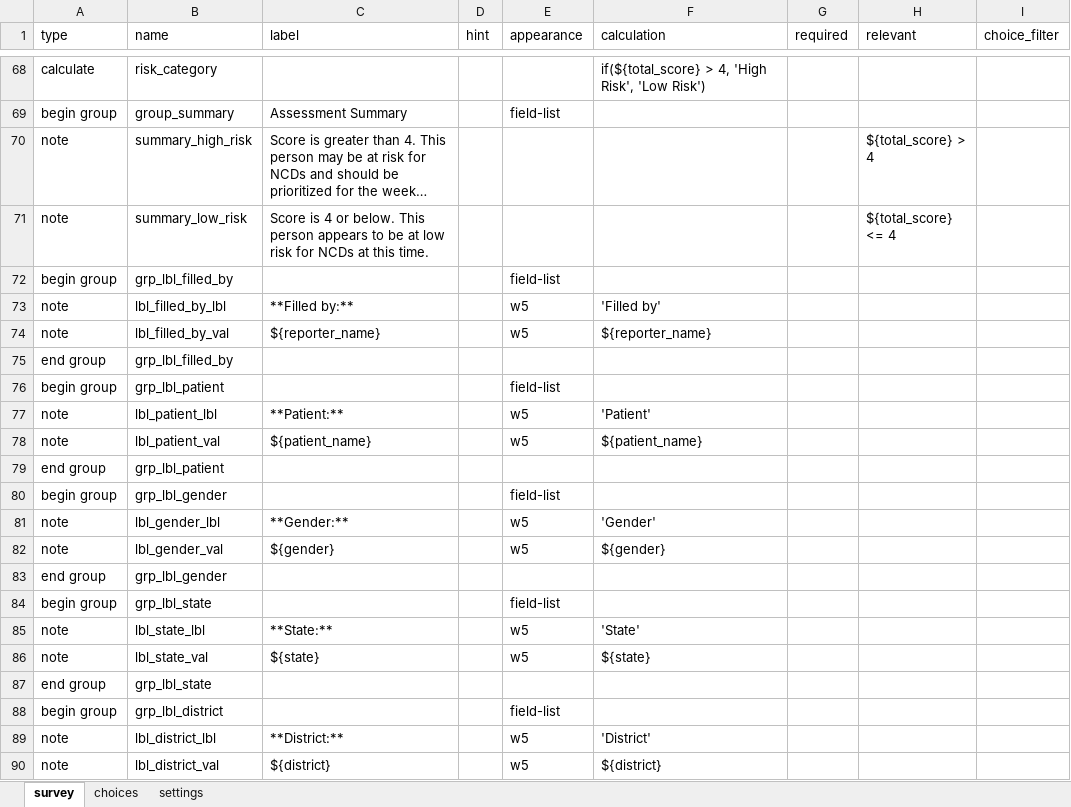
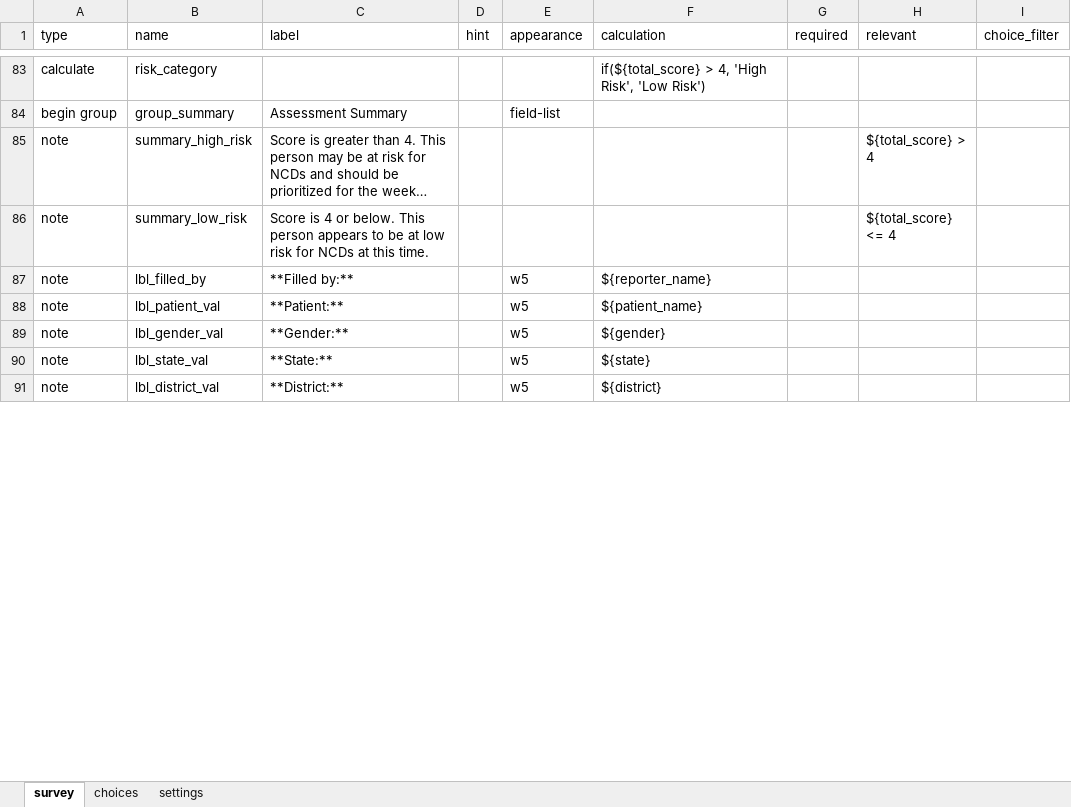
Before and after one commit to neeraj2021/cht-core, an Excel workbook: config/demo/forms/app/cbac.xlsx, sheet survey, drawn as a sheet; only a part is shown, gaps mark what is left out; long unchanged cells end in …; values as stored, in another font and other column widths than the file's, no cell formats; removed rows and columns are numbered as before the commit, all else as after; the diff covers the shown part only; the diff names each change by its address in the sheet, - before the commit and + after, or states it on an @@ line.

Commit message:
feat: update CBAC form structure with new fuel and exposure questions, restructure summary fields, and add support files

```diff
--- a/config/demo/forms/app/cbac.xlsx (sheet survey)
+++ b/config/demo/forms/app/cbac.xlsx (sheet survey)
-row 72: begin group | grp_lbl_filled_by |  |  | field-list
-B87 (name): lbl_filled_by_lbl
+B87 (name): lbl_filled_by
-F87 (calculation): 'Filled by'
+F87 (calculation): ${reporter_name}
-row 74: note | lbl_filled_by_val | ${reporter_name} |  | w5 | ${reporter_name}
-row 75: end group | grp_lbl_filled_by
-row 76: begin group | grp_lbl_patient |  |  | field-list
-row 77: note | lbl_patient_lbl | **Patient:** |  | w5 | 'Patient'
-C88 (label): ${patient_name}
+C88 (label): **Patient:**
-row 79: end group | grp_lbl_patient
-row 80: begin group | grp_lbl_gender |  |  | field-list
-row 81: note | lbl_gender_lbl | **Gender:** |  | w5 | 'Gender'
-C89 (label): ${gender}
+C89 (label): **Gender:**
-row 83: end group | grp_lbl_gender
-row 84: begin group | grp_lbl_state |  |  | field-list
-row 85: note | lbl_state_lbl | **State:** |  | w5 | 'State'
-C90 (label): ${state}
+C90 (label): **State:**
-row 87: end group | grp_lbl_state
-row 88: begin group | grp_lbl_district |  |  | field-list
-row 89: note | lbl_district_lbl | **District:** |  | w5 | 'District'
-C91 (label): ${district}
+C91 (label): **District:**
```
Also changed, not shown: 15 added rows, 7 removed rows and 7 edited cells elsewhere in this sheet, sheet choices, cell formats, 6 other files.
